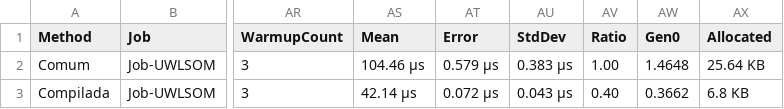
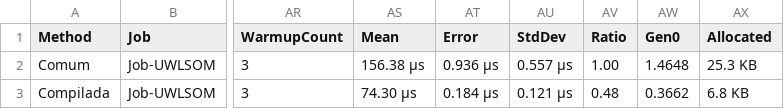
Before and after one commit to EduuGah/testes-estudos, a CSV file: prog-aplicada-net/evidencias/bench/results/HubPedidos.Benchmarks.ConsultaBench-report.csv, drawn as a sheet; only a part is shown, gaps mark what is left out; the diff names each change by its address in the sheet, - before the commit and + after, or states it on an @@ line.

```diff
--- a/prog-aplicada-net/evidencias/bench/results/HubPedidos.Benchmarks.ConsultaBench-report.csv
+++ b/prog-aplicada-net/evidencias/bench/results/HubPedidos.Benchmarks.ConsultaBench-report.csv
-AS2 (Mean): 104.46 μs
+AS2 (Mean): 156.38 μs
-AT2 (Error): 0.579 μs
+AT2 (Error): 0.936 μs
-AU2 (StdDev): 0.383 μs
+AU2 (StdDev): 0.557 μs
-AX2 (Allocated): 25.64 KB
+AX2 (Allocated): 25.3 KB
-AS3 (Mean): 42.14 μs
+AS3 (Mean): 74.30 μs
-AT3 (Error): 0.072 μs
+AT3 (Error): 0.184 μs
-AU3 (StdDev): 0.043 μs
+AU3 (StdDev): 0.121 μs
-AV3 (Ratio): 0.40
+AV3 (Ratio): 0.48
```
Also changed, not shown: prog-aplicada-net/evidencias/bench/results/HubPedidos.Benchmarks.ImportacaoBench-report.csv, prog-aplicada-net/evidencias/bench/results/HubPedidos.Benchmarks.MapeamentoBench-report.csv, 45 other files.
